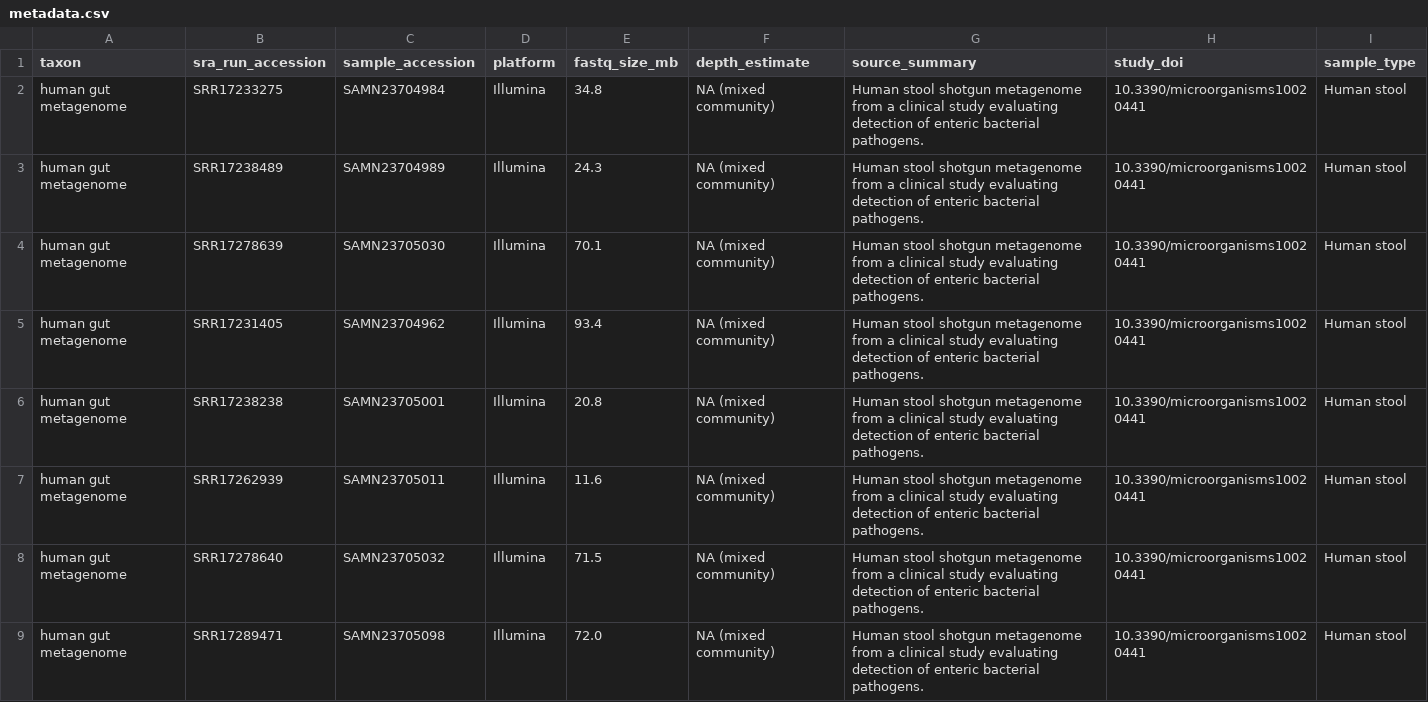
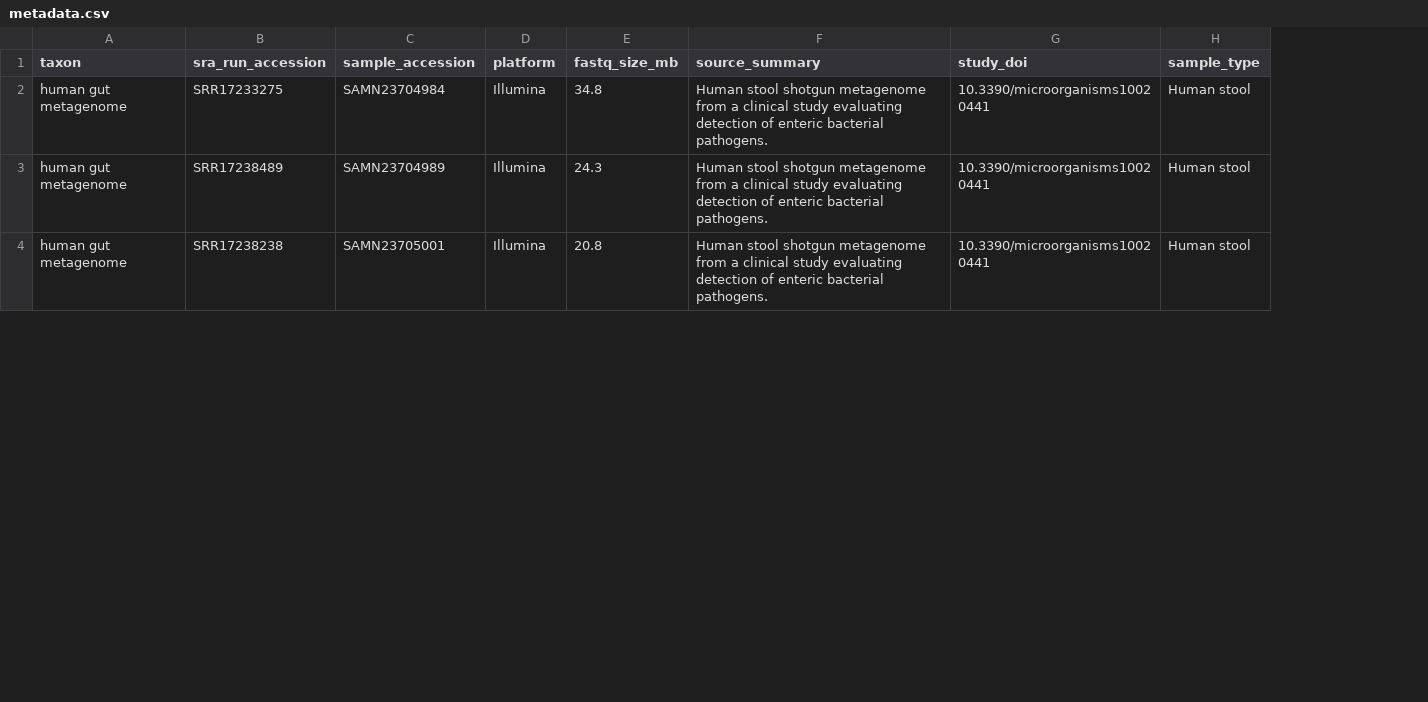
Before and after one commit to Robigus-Bio/robigus_test_data, a CSV file: shotgun_metagenomic_samples/metadata.csv, drawn as a sheet; only a part is shown; removed rows and columns are numbered as before the commit, all else as after; the diff covers the shown part only; the diff names each change by its address in the sheet, - before the commit and + after, or states it on an @@ line.

```diff
--- a/shotgun_metagenomic_samples/metadata.csv
+++ b/shotgun_metagenomic_samples/metadata.csv
-column F (depth_estimate), rows 2-3: NA (mixed community) | NA (mixed community); row 6: NA (mixed community)
-row 4: human gut metagenome | SRR17278639 | SAMN23705030 | Illumina | 70.1 | NA (mixed community) | Human stool shotgun metagenome from a clinical study evaluating detection of enteric bacterial pathogens. | 10.3390/microorganisms10020441 | Human stool
-row 5: human gut metagenome | SRR17231405 | SAMN23704962 | Illumina | 93.4 | NA (mixed community) | Human stool shotgun metagenome from a clinical study evaluating detection of enteric bacterial pathogens. | 10.3390/microorganisms10020441 | Human stool
-row 7: human gut metagenome | SRR17262939 | SAMN23705011 | Illumina | 11.6 | NA (mixed community) | Human stool shotgun metagenome from a clinical study evaluating detection of enteric bacterial pathogens. | 10.3390/microorganisms10020441 | Human stool
-row 8: human gut metagenome | SRR17278640 | SAMN23705032 | Illumina | 71.5 | NA (mixed community) | Human stool shotgun metagenome from a clinical study evaluating detection of enteric bacterial pathogens. | 10.3390/microorganisms10020441 | Human stool
-row 9: human gut metagenome | SRR17289471 | SAMN23705098 | Illumina | 72.0 | NA (mixed community) | Human stool shotgun metagenome from a clinical study evaluating detection of enteric bacterial pathogens. | 10.3390/microorganisms10020441 | Human stool
```
Also changed, not shown: 4 removed rows elsewhere in this file.
